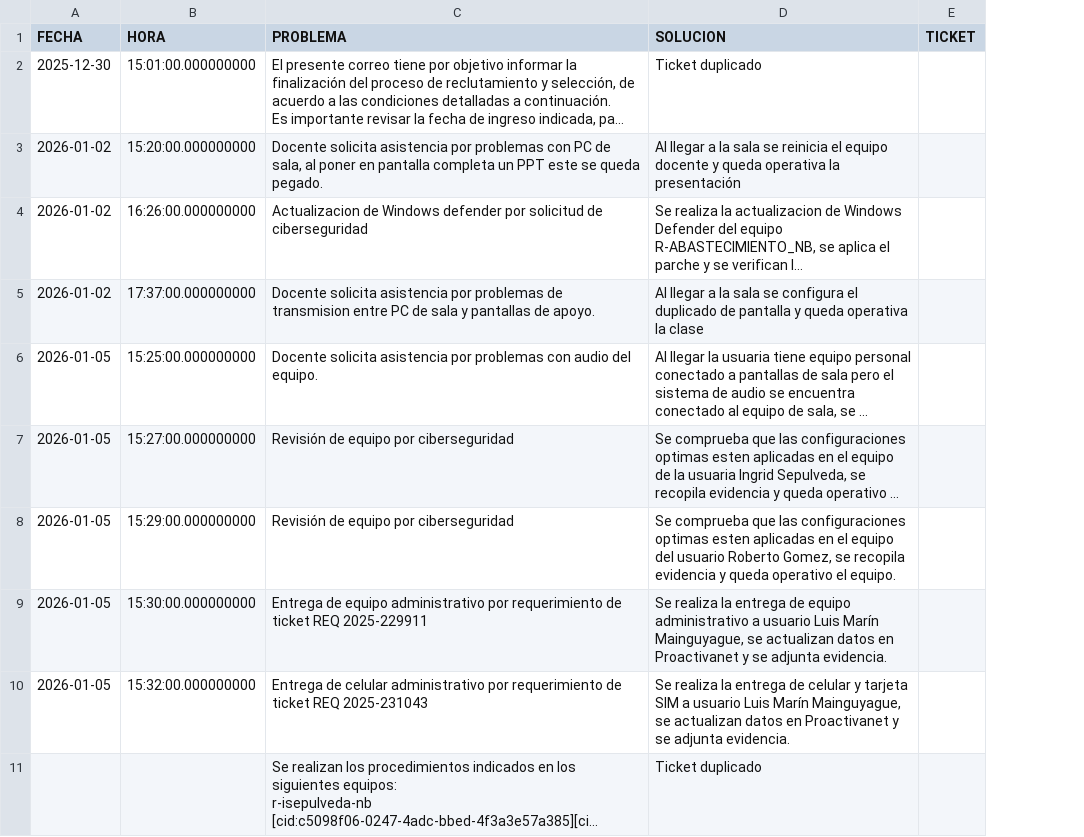
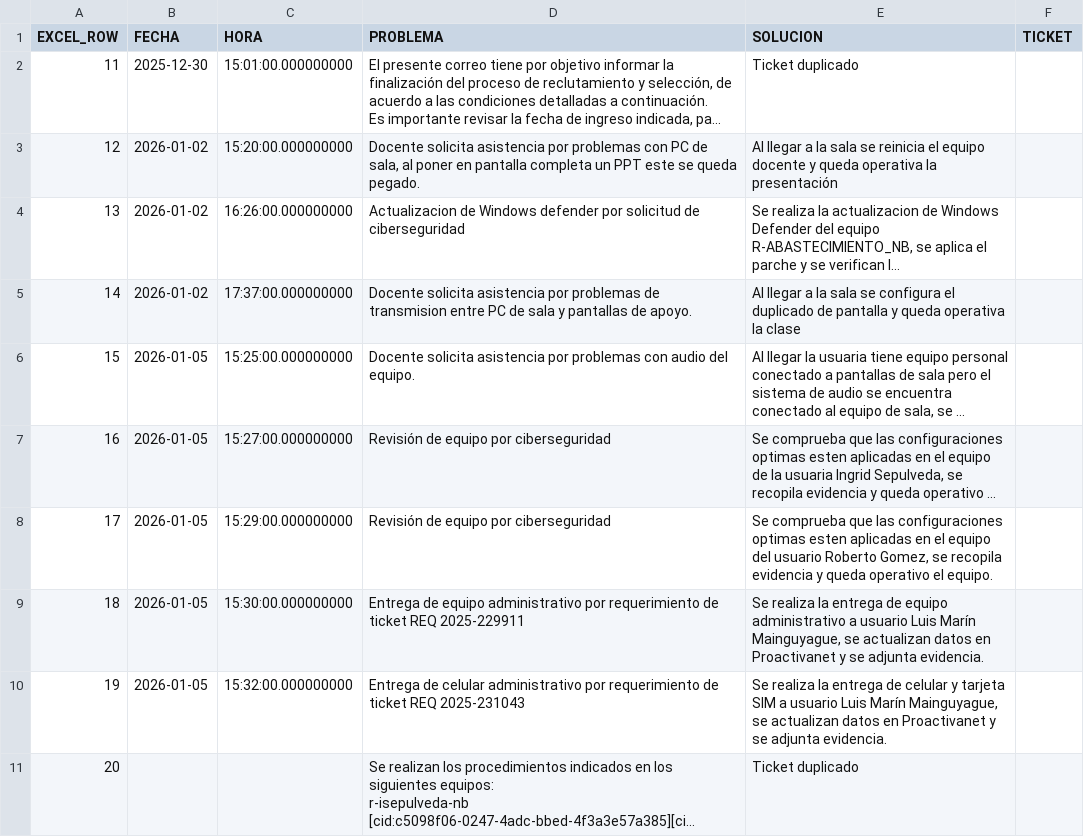
Before and after one commit to Dani-XT/automatizar_ticket, a CSV file: debug_output.csv, drawn as a sheet; only a part is shown; long unchanged cells end in …; the diff names each change by its address in the sheet, - before the commit and + after, or states it on an @@ line.

Commit message:
grandes avances con excel, se prepara programa para pulir aspectos faltantes

```diff
--- a/debug_output.csv
+++ b/debug_output.csv
+column A (EXCEL_ROW), rows 2-11: 11 | 12 | 13 | 14 | 15 | 16 | 17 | 18 | 19 | 20
```
Also changed, not shown: 7 other files.
